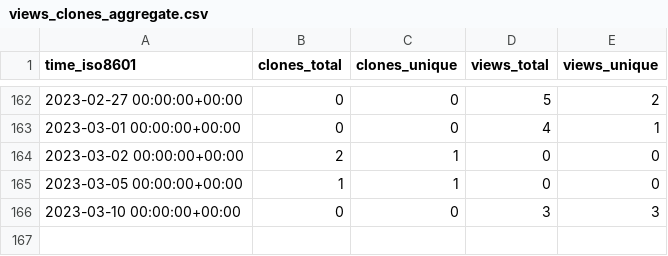
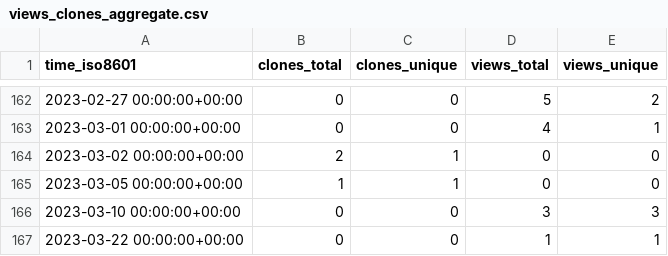
Before and after one commit to cloudkeep-io/ck-public-repo-stats, a CSV file: cloudkeep-io/ebs-pricing/ghrs-data/views_clones_aggregate.csv, drawn as a sheet; only a part is shown, gaps mark what is left out.

```diff
--- a/cloudkeep-io/ebs-pricing/ghrs-data/views_clones_aggregate.csv
+++ b/cloudkeep-io/ebs-pricing/ghrs-data/views_clones_aggregate.csv
@@ -166 +166,2 @@ time_iso8601,clones_total,clones_unique,views_total,views_unique
 2023-03-10 00:00:00+00:00,0,0,3,3
+2023-03-22 00:00:00+00:00,0,0,1,1
```
Also changed, not shown: 1 other file.
